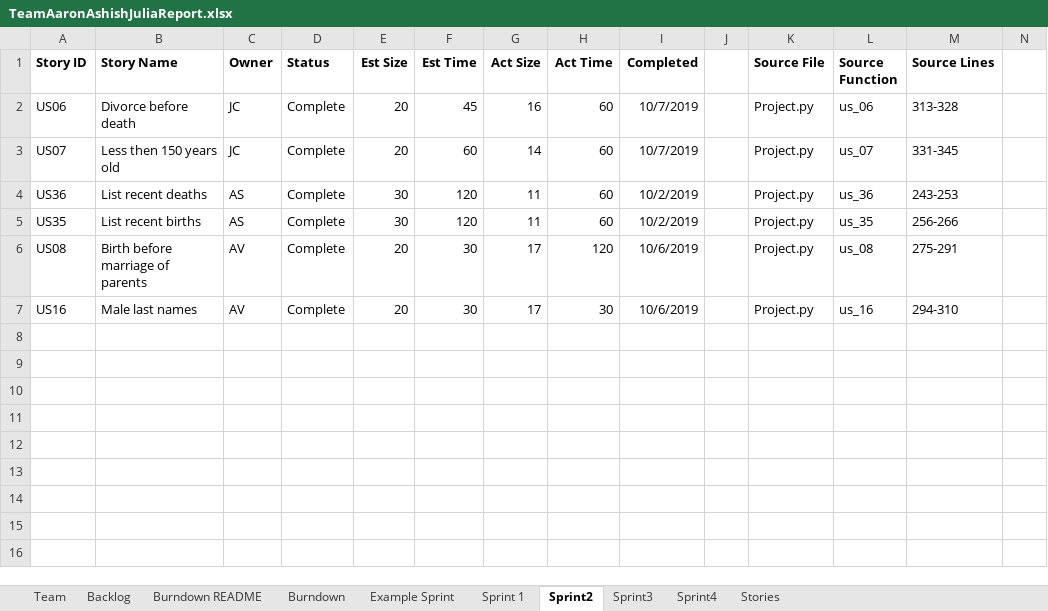
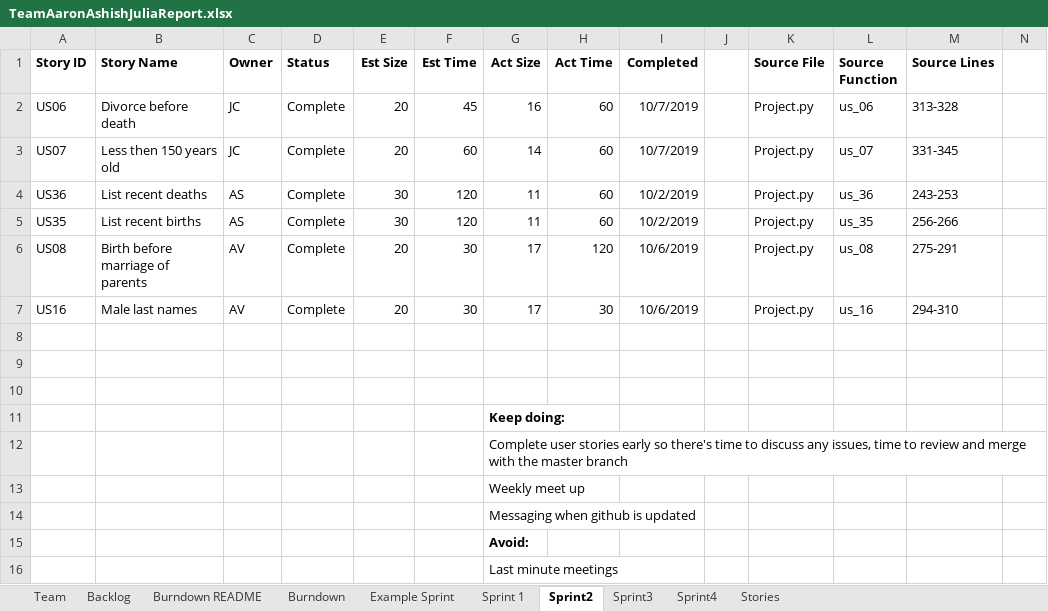
Before and after one commit to ashish-python/SSW-555, an Excel workbook: TeamAaronAshishJuliaReport.xlsx, sheet Sprint2, drawn as a sheet; only a part is shown; values as stored, in another font and other column widths than the file's, no borders; rows hold the shown columns only; the diff names each change by its address in the sheet, - before the commit and + after, or states it on an @@ line.

Commit message:
Updated team report

```diff
--- a/TeamAaronAshishJuliaReport.xlsx (sheet Sprint2)
+++ b/TeamAaronAshishJuliaReport.xlsx (sheet Sprint2)
+row 8: (empty)
+row 9: (empty)
+row 10: (empty)
+row 11:  |  |  |  |  |  | Keep doing:
+row 12:  |  |  |  |  |  | Complete user stories early so there's time to discuss any issues, time to review and merge with the master branch
+row 13:  |  |  |  |  |  | Weekly meet up
+row 14:  |  |  |  |  |  | Messaging when github is updated
+row 15:  |  |  |  |  |  | Avoid:
+row 16:  |  |  |  |  |  | Last minute meetings
```
Also changed, not shown: charts or pictures.
